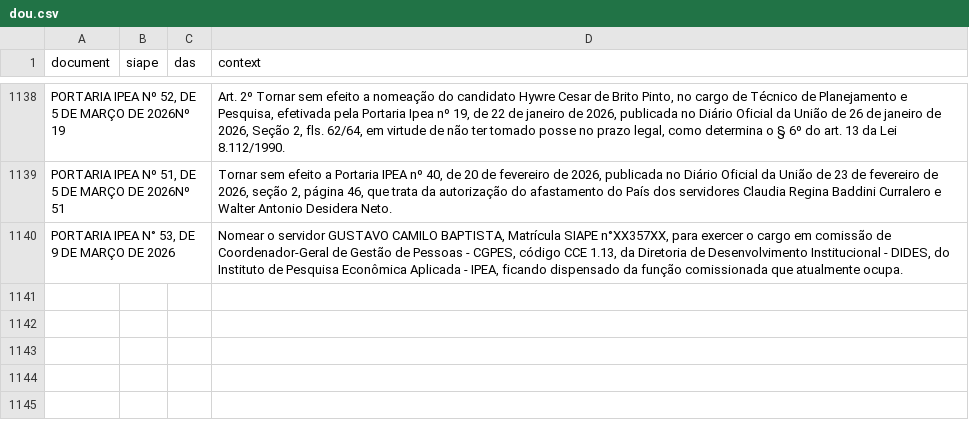
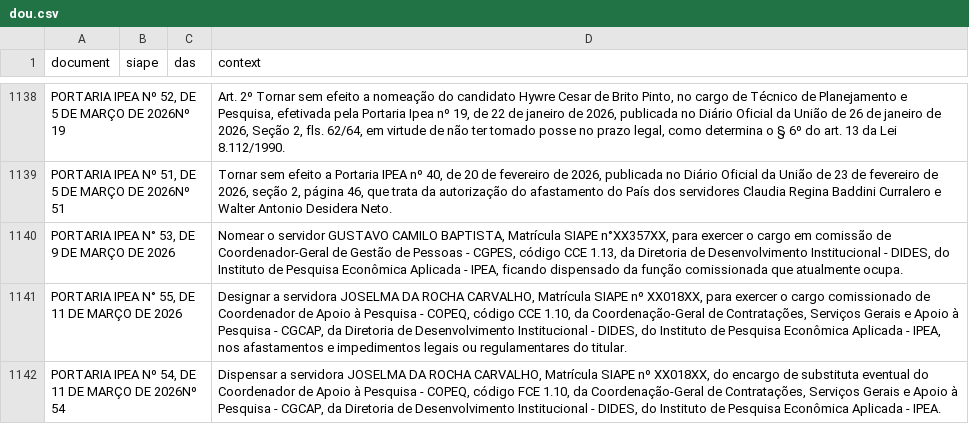
Before and after one commit to rodrigoesborges/ipea_dou_bot, a CSV file: data/dou.csv, drawn as a sheet; only a part is shown, gaps mark what is left out.

```diff
--- a/data/dou.csv
+++ b/data/dou.csv
@@ -1140 +1140,3 @@ PORTARIA IPEA Nº 51, DE 5 DE MARÇO DE 2026Nº 51;;;Tornar sem efeito a Portari
 PORTARIA IPEA N° 53, DE 9 DE MARÇO DE 2026 ;;;Nomear o servidor GUSTAVO CAMILO BAPTISTA, Matrícula SIAPE n°XX357XX, para exercer o cargo em comissão de Coordenador-Geral de Gestão de Pessoas - CGPES, código CCE 1.13, da Diretoria de Desenvolvimento Institucional - DIDES, do Instituto de Pesquisa Econômica Aplicada - IPEA, ficando dispensado da função comissionada que atualmente ocupa.
+PORTARIA IPEA N° 55, DE 11 DE MARÇO DE 2026 ;;;Designar a servidora JOSELMA DA ROCHA CARVALHO, Matrícula SIAPE nº XX018XX, para exercer o cargo comissionado de Coordenador de Apoio à Pesquisa - COPEQ, código CCE 1.10, da Coordenação-Geral de Contratações, Serviços Gerais e Apoio à Pesquisa - CGCAP, da Diretoria de Desenvolvimento Institucional - DIDES, do Instituto de Pesquisa Econômica Aplicada - IPEA, nos afastamentos e impedimentos legais ou regulamentares do titular.
+PORTARIA IPEA Nº 54, DE 11 DE MARÇO DE 2026Nº 54;;;Dispensar a servidora JOSELMA DA ROCHA CARVALHO, Matrícula SIAPE nº XX018XX, do encargo de substituta eventual do Coordenador de Apoio à Pesquisa - COPEQ, código FCE 1.10, da Coordenação-Geral de Contratações, Serviços Gerais e Apoio à Pesquisa - CGCAP, da Diretoria de Desenvolvimento Institucional - DIDES, do Instituto de Pesquisa Econômica Aplicada - IPEA.
```
Also changed, not shown: 1 other file.
